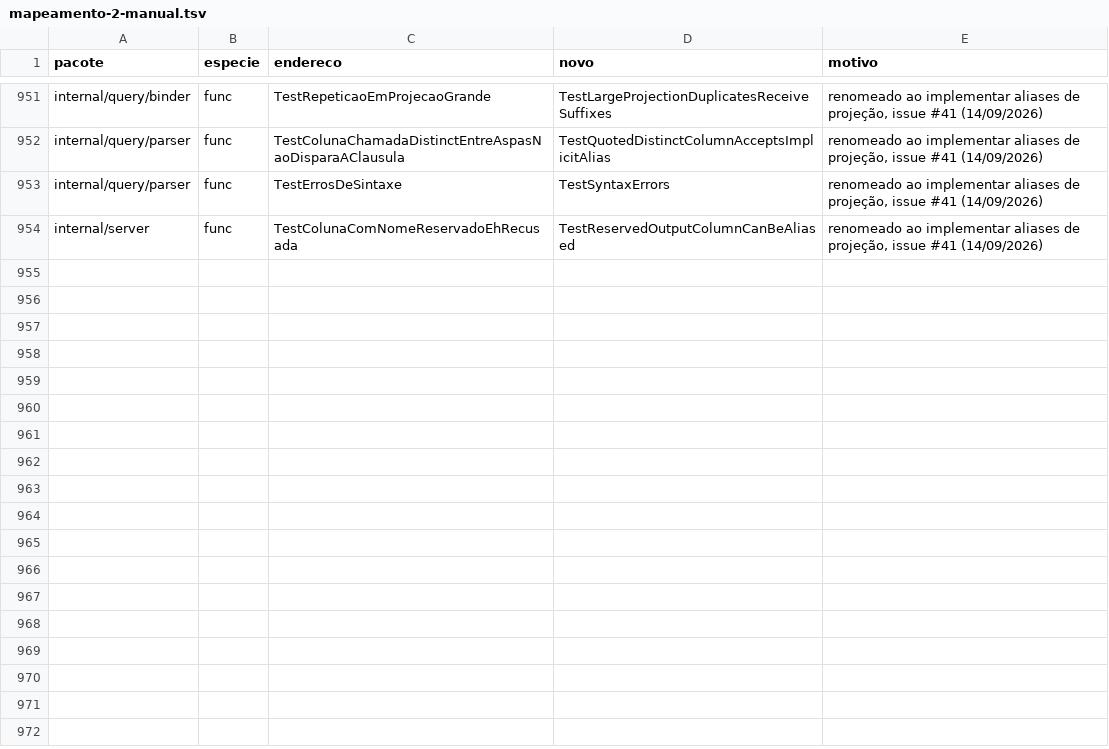
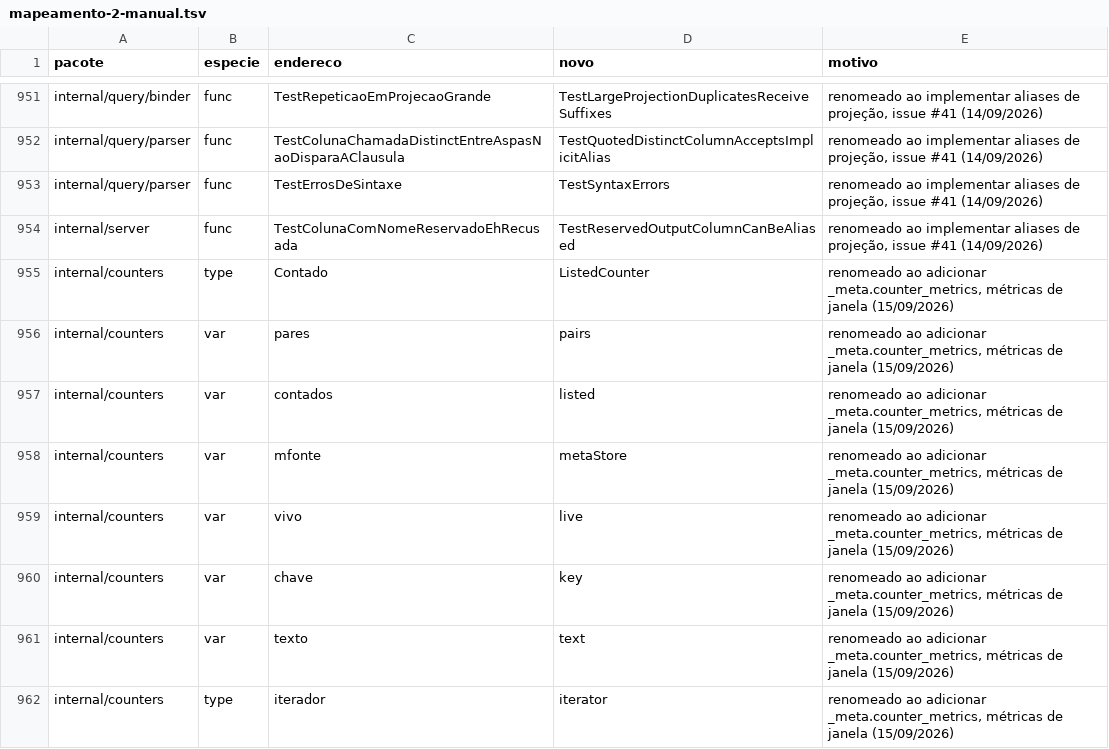
Before and after one commit to nishisan-dev/nishidb, a TSV file: planning/identificadores-em-ingles/mapeamento-2-manual.tsv, drawn as a sheet; only a part is shown, gaps mark what is left out; the diff names each change by its address in the sheet, - before the commit and + after, or states it on an @@ line.

Commit message:
counters: as colunas das métricas de janela e a tabela _meta.counter_metrics
_counters.<nome> ganha uma coluna <métrica>_<agregado> por agregado declarado, depois de total: avg como double com a precisão exata do valor publicado, min e max como int64. Grupo sem amostra na janela deixa as colunas ausentes (NULL é ausência), então WHERE e ORDER BY seguem a regra de sempre. A linha continua montada num array de pilha dimensionado pelo teto (16 colunas de groupBy, 2 fixas, 8 métricas x 3 agregados), sem alocação por linha, com gate também no teto.

O valor vem por interface definida aqui (MetricReader/MetricSource), resolvida uma vez na construção da tabela. Fonte nil é válida e produz colunas NULL com o MESMO schema, que é o que a condição do alarme compila; fonte presente sem uma métrica declarada é recusada na subida.

_meta.counter_metrics lista cada métrica com o contador pai, a janela, a largura do balde, os agregados, as colunas geradas e o uso (grupos, bytes em heap e em disco, instante da última amostra), e é registrada sempre, inclusive sem métrica. Servidor, CLI e alarme passam os specs e, por ora, fonte nil: a fiação do amostrador vem num commit seguinte do ciclo.

Renomeados no pacote, com os pares no mapeamento: Contado para ListedCounter, iterador para iterator e as variáveis e parâmetros que o bloco tocou. As mensagens de erro de table.go passam a inglês, e o débito 117 cita a nova tabela na assimetria da irmã pelo CLI.

```diff
--- a/planning/identificadores-em-ingles/mapeamento-2-manual.tsv
+++ b/planning/identificadores-em-ingles/mapeamento-2-manual.tsv
+row 955: internal/counters | type | Contado | ListedCounter | renomeado ao adicionar _meta.counter_metrics, métricas de janela (15/09/2026)
+row 956: internal/counters | var | pares | pairs | renomeado ao adicionar _meta.counter_metrics, métricas de janela (15/09/2026)
+row 957: internal/counters | var | contados | listed | renomeado ao adicionar _meta.counter_metrics, métricas de janela (15/09/2026)
+row 958: internal/counters | var | mfonte | metaStore | renomeado ao adicionar _meta.counter_metrics, métricas de janela (15/09/2026)
+row 959: internal/counters | var | vivo | live | renomeado ao adicionar _meta.counter_metrics, métricas de janela (15/09/2026)
+row 960: internal/counters | var | chave | key | renomeado ao adicionar _meta.counter_metrics, métricas de janela (15/09/2026)
+row 961: internal/counters | var | texto | text | renomeado ao adicionar _meta.counter_metrics, métricas de janela (15/09/2026)
+row 962: internal/counters | type | iterador | iterator | renomeado ao adicionar _meta.counter_metrics, métricas de janela (15/09/2026)
```
Also changed, not shown: 29 other files.
